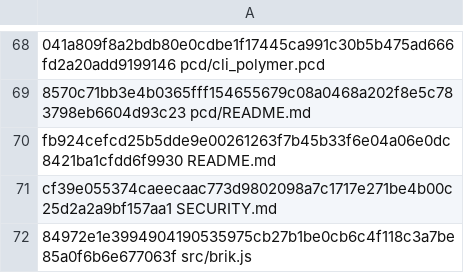
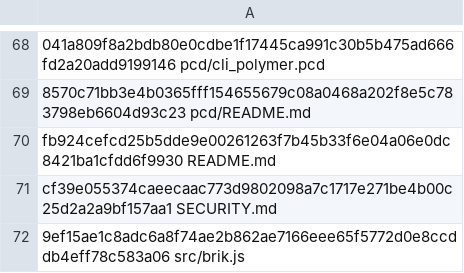
Before and after one commit to brik64/brik64-cli, a TSV file: evidence/beta15_7-package/stage-checksums.tsv, drawn as a sheet; only a part is shown, gaps mark what is left out.

```diff
--- a/evidence/beta15_7-package/stage-checksums.tsv
+++ b/evidence/beta15_7-package/stage-checksums.tsv
@@ -71,2 +71,2 @@ fb924cefcd25b5dde9e00261263f7b45b33f6e04a06e0dc8421ba1cfdd6f9930  README.md
 cf39e055374caeecaac773d9802098a7c1717e271be4b00c25d2a2a9bf157aa1  SECURITY.md
-84972e1e3994904190535975cb27b1be0cb6c4f118c3a7be85a0f6b6e677063f  src/brik.js
+9ef15ae1c8adc6a8f74ae2b862ae7166eee65f5772d0e8ccddb4eff78c583a06  src/brik.js
```
Also changed, not shown: 5 other files.
